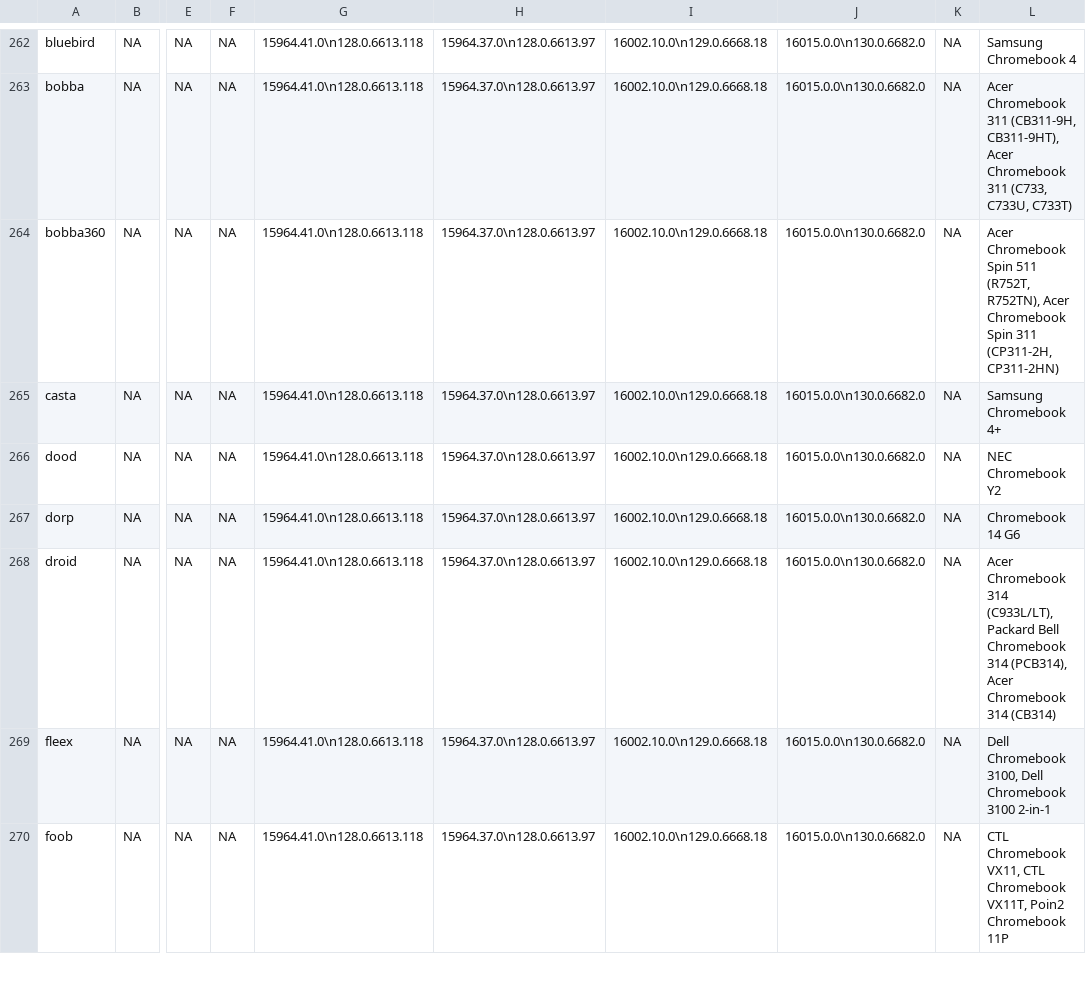
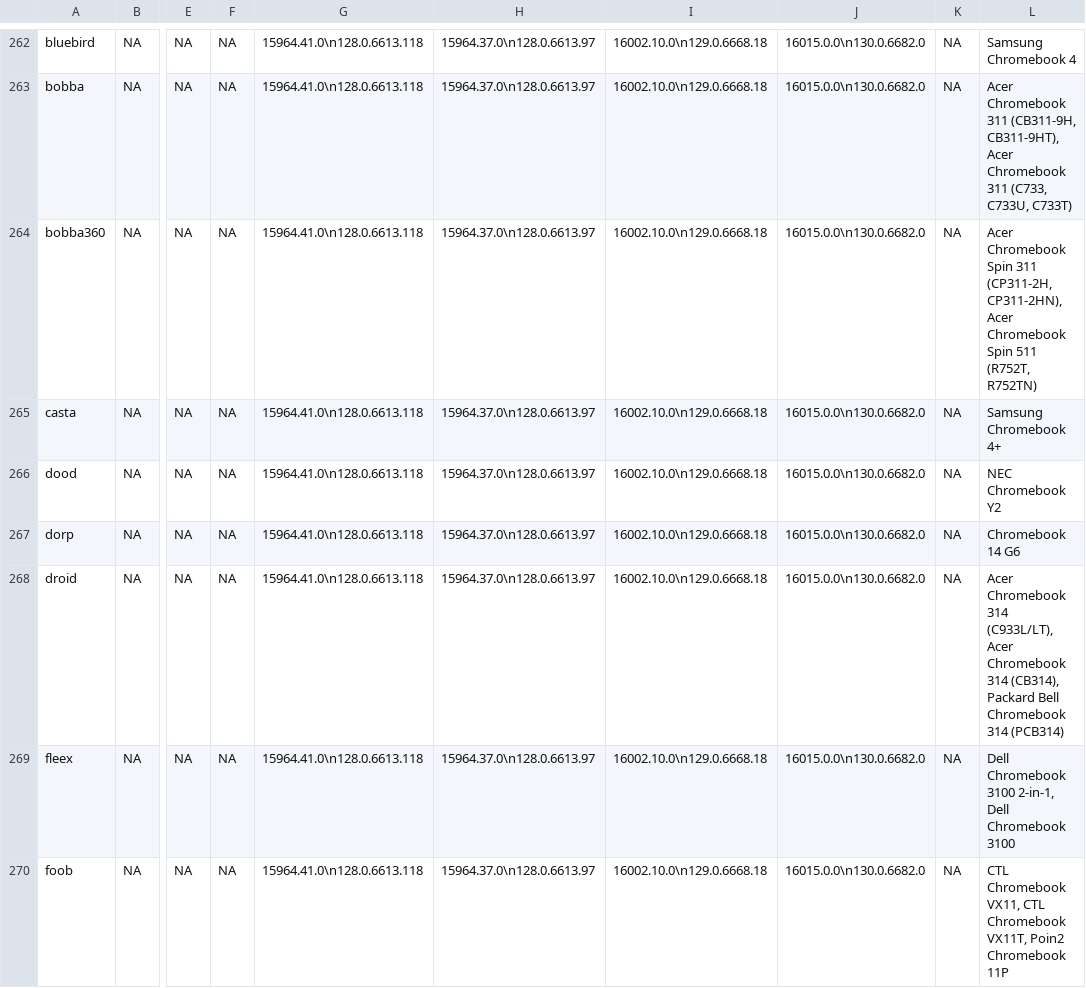
Before and after one commit to skylartaylor/cros-updates, a CSV file: src/data/cros-updates.csv, drawn as a sheet; only a part is shown, gaps mark what is left out; the diff covers the shown part only; the diff names each change by its address in the sheet, - before the commit and + after, or states it on an @@ line.

```diff
--- a/src/data/cros-updates.csv
+++ b/src/data/cros-updates.csv
-L264: …Chromebook Spin 511 (R752T, R752TN), Acer Chromebook Spin 311 (CP311-2H, CP311-2HN)
+L264: …Chromebook Spin 311 (CP311-2H, CP311-2HN), Acer Chromebook Spin 511 (R752T, R752TN)
-L268: …314 (C933L/LT), Packard Bell Chromebook 314 (PCB314), Acer Chromebook 314 (CB314)
+L268: …314 (C933L/LT), Acer Chromebook 314 (CB314), Packard Bell Chromebook 314 (PCB314)
-L269: Dell Chromebook 3100, Dell Chromebook 3100 2-in-1
+L269: Dell Chromebook 3100 2-in-1, Dell Chromebook 3100
```
Also changed, not shown: 52 edited cells elsewhere in this file, 1 other file.
